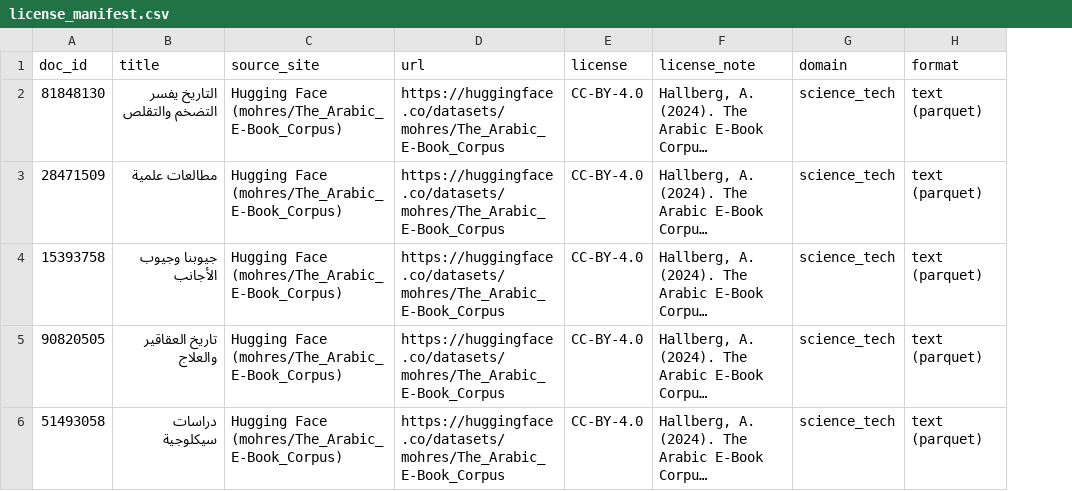
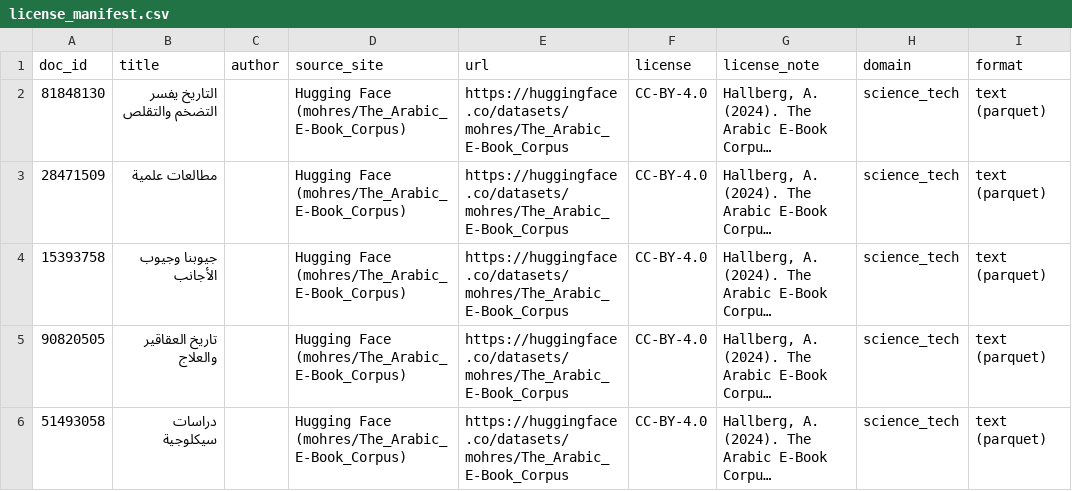
Before and after one commit to Faisal-Aleesa/arabic-data-factory, a CSV file: docs/license_manifest.csv, drawn as a sheet; only a part is shown; long unchanged cells end in …; the diff covers the shown part only; the diff names each change by its address in the sheet, - before the commit and + after, or states it on an @@ line.

```diff
--- a/docs/license_manifest.csv
+++ b/docs/license_manifest.csv
+column C (author), empty
```
Also changed, not shown: 5 added rows elsewhere in this file, 12 other files.
